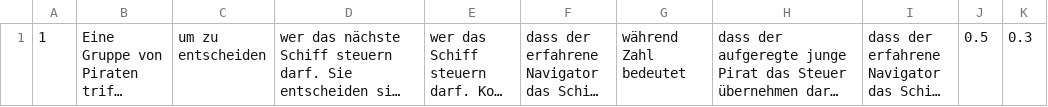
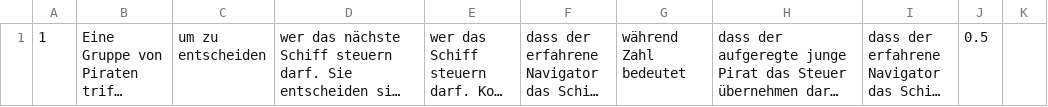
Before and after one commit to CU1KNIGHT/PiratenDerWahrscheinlichkeiten, a CSV file: questions/user_answers.csv, drawn as a sheet; long unchanged cells end in …; the diff names each change by its address in the sheet, - before the commit and + after, or states it on an @@ line.

```diff
--- a/questions/user_answers.csv
+++ b/questions/user_answers.csv
-K1: 0.3
+K1: (empty)
```
Also changed, not shown: 33 other files.
